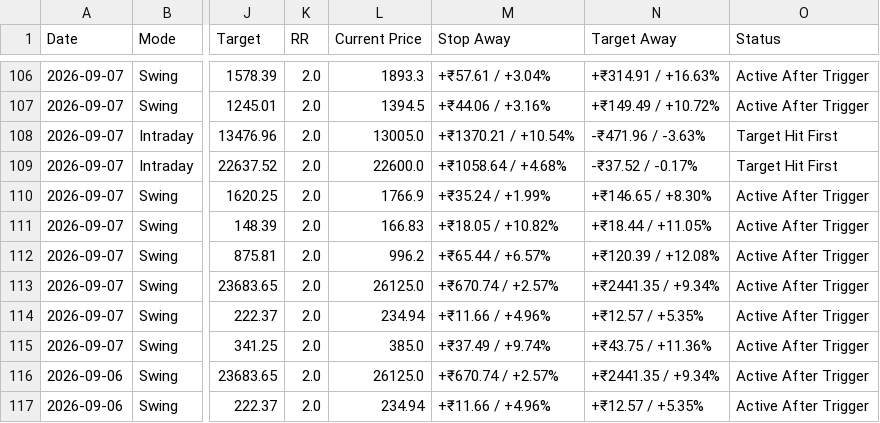
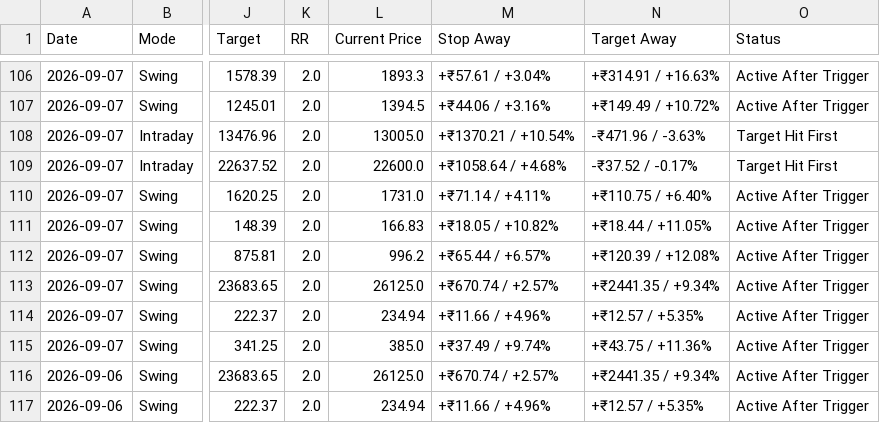
Before and after one commit to pankajmanchnda/swing-trading-scanner, a CSV file: performance_log.csv, drawn as a sheet; only a part is shown, gaps mark what is left out; the diff names each change by its address in the sheet, - before the commit and + after, or states it on an @@ line.

```diff
--- a/performance_log.csv
+++ b/performance_log.csv
-L110 (Current Price): 1766.9
+L110 (Current Price): 1731.0
-M110 (Stop Away): +₹35.24 / +1.99%
+M110 (Stop Away): +₹71.14 / +4.11%
-N110 (Target Away): +₹146.65 / +8.30%
+N110 (Target Away): +₹110.75 / +6.40%
```
Also changed, not shown: 1 other file.
